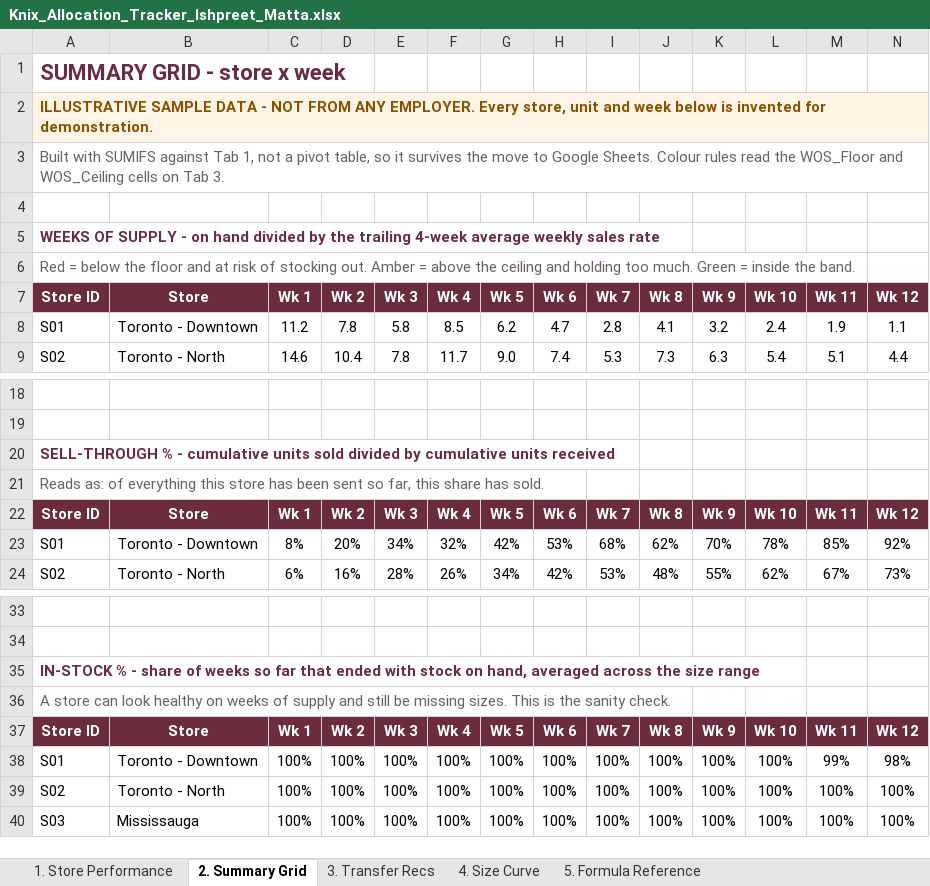
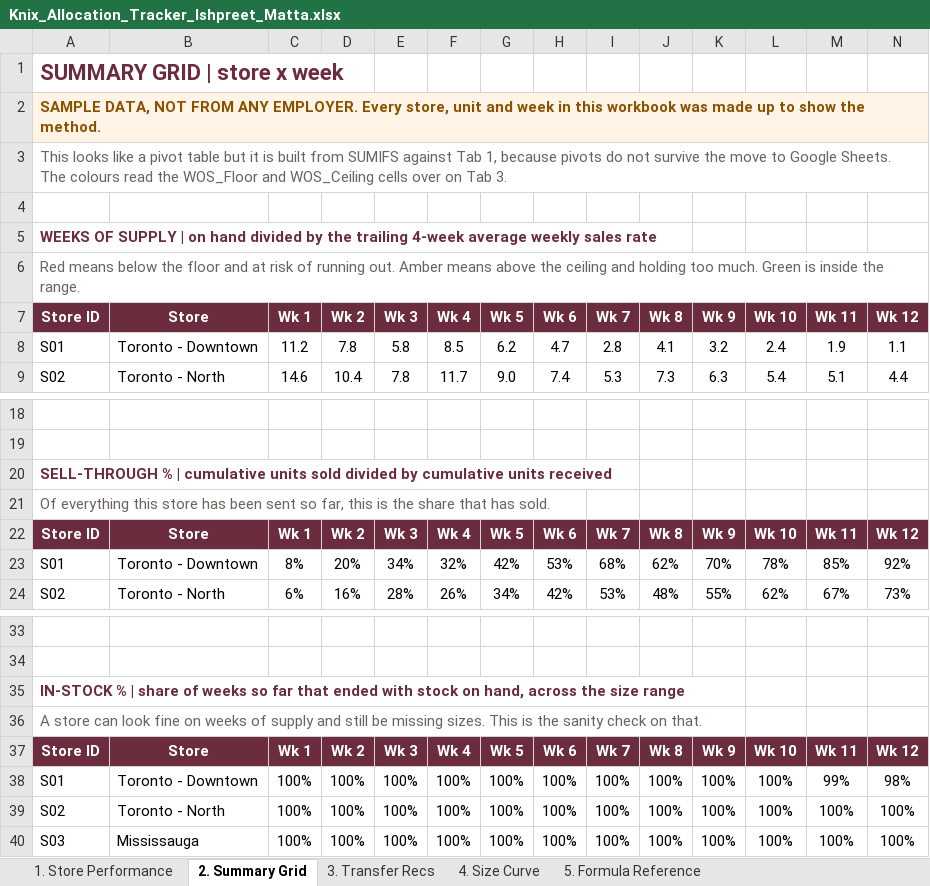
Before and after one commit to ProgrAngad/ishpreetmatta, an Excel workbook: files/Knix_Allocation_Tracker_Ishpreet_Matta.xlsx, sheet 2. Summary Grid, drawn as a sheet; only a part is shown, gaps mark what is left out; values as stored, in another font and other column widths than the file's, no borders; conditional formats not drawn; the diff names each change by its address in the sheet, - before the commit and + after, or states it on an @@ line.

```diff
--- a/files/Knix_Allocation_Tracker_Ishpreet_Matta.xlsx (sheet 2. Summary Grid)
+++ b/files/Knix_Allocation_Tracker_Ishpreet_Matta.xlsx (sheet 2. Summary Grid)
-A1 (Store ID): SUMMARY GRID - store x week
+A1 (Store ID): SUMMARY GRID | store x week
-A2 (Store ID): ILLUSTRATIVE SAMPLE DATA - NOT FROM ANY EMPLOYER. Every store, unit and week below is invented for demonstration.
+A2 (Store ID): SAMPLE DATA, NOT FROM ANY EMPLOYER. Every store, unit and week in this workbook was made up to show the method.
-A3 (Store ID): Built with SUMIFS against Tab 1, not a pivot table, so it survives the move to Google Sheets. Colour rules read the WOS_Floor and WOS_Ceiling cells on Tab…
+A3 (Store ID): This looks like a pivot table but it is built from SUMIFS against Tab 1, because pivots do not survive the move to Google Sheets. The colours read the WOS_Floor and WOS_Ceiling cells over on Tab…
-A5 (Store ID): …OF SUPPLY - on hand…
+A5 (Store ID): …OF SUPPLY | on hand…
-A6 (Store ID): Red = below the floor and at risk of stocking out. Amber = above the ceiling and holding too much. Green = inside the band.
+A6 (Store ID): Red means below the floor and at risk of running out. Amber means above the ceiling and holding too much. Green is inside the range.
-A20 (Store ID): SELL-THROUGH % - cumulative units…
+A20 (Store ID): SELL-THROUGH % | cumulative units…
-A21 (Store ID): Reads as: of everything this store has been sent so far, this share has sold.
+A21 (Store ID): Of everything this store has been sent so far, this is the share that has sold.
-A35 (Store ID): IN-STOCK % - share of weeks so far that ended with stock on hand, averaged across the…
+A35 (Store ID): IN-STOCK % | share of weeks so far that ended with stock on hand, across the…
-A36 (Store ID): …can look healthy on weeks of supply and still be missing sizes. This is the sanity check.
+A36 (Store ID): …can look fine on weeks of supply and still be missing sizes. This is the sanity check on that.
```
Also changed, not shown: sheet 5. Formula Reference, sheet 3. Transfer Recs, sheet 4. Size Curve, sheet 1. Store Performance, formulas that keep their value, 8 other files.
